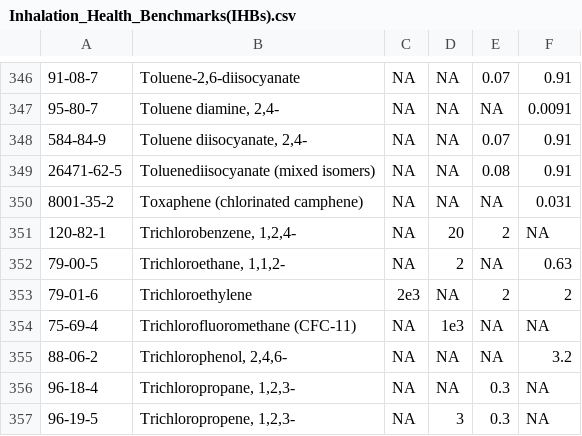
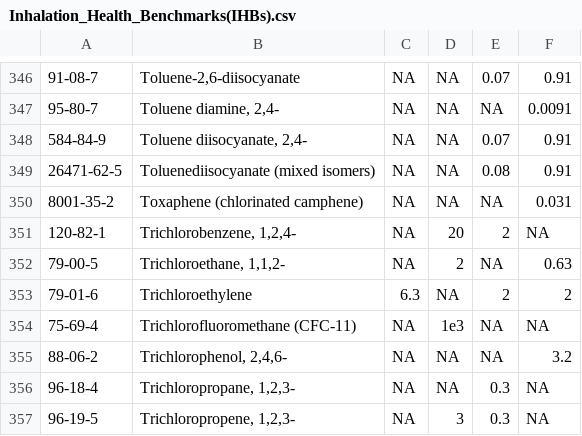
Before and after one commit to MPCA-air/health-values, a CSV file: Inhalation_Health_Benchmarks(IHBs).csv, drawn as a sheet; only a part is shown, gaps mark what is left out; the diff names each change by its address in the sheet, - before the commit and + after, or states it on an @@ line.

Commit message:
Update Inhalation_Health_Benchmarks(IHBs).csv

```diff
--- a/Inhalation_Health_Benchmarks(IHBs).csv
+++ b/Inhalation_Health_Benchmarks(IHBs).csv
-C353: 2e3
+C353: 6.3
```
